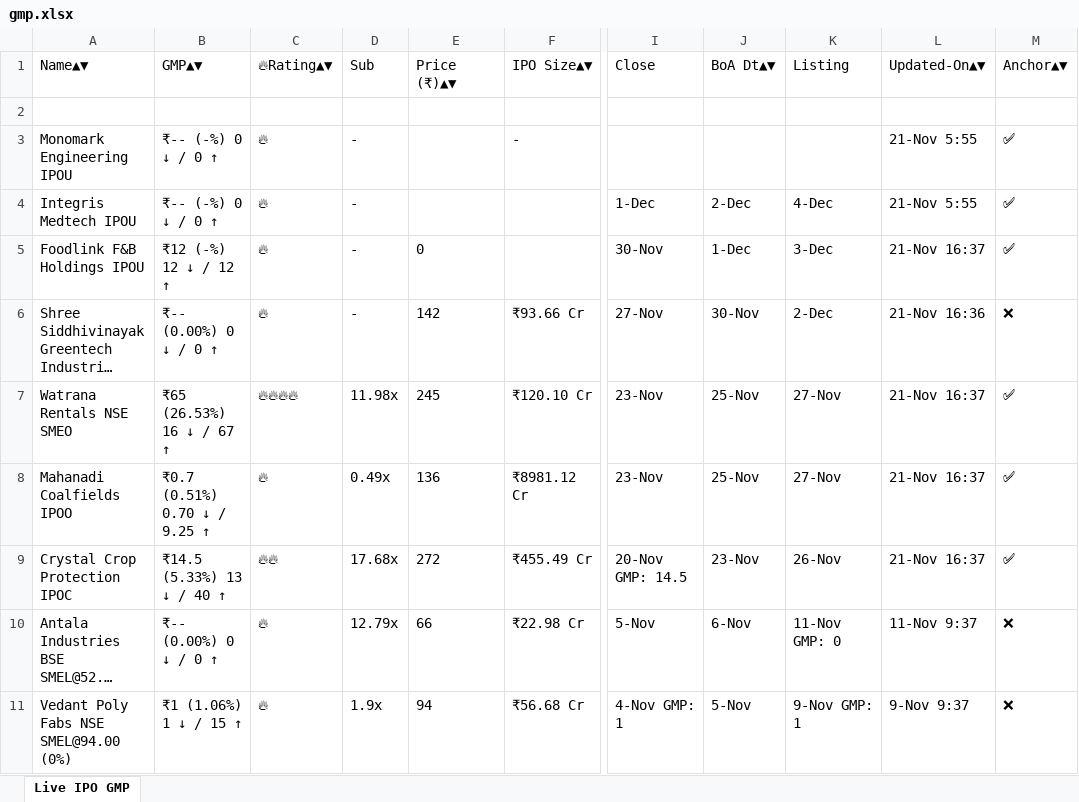
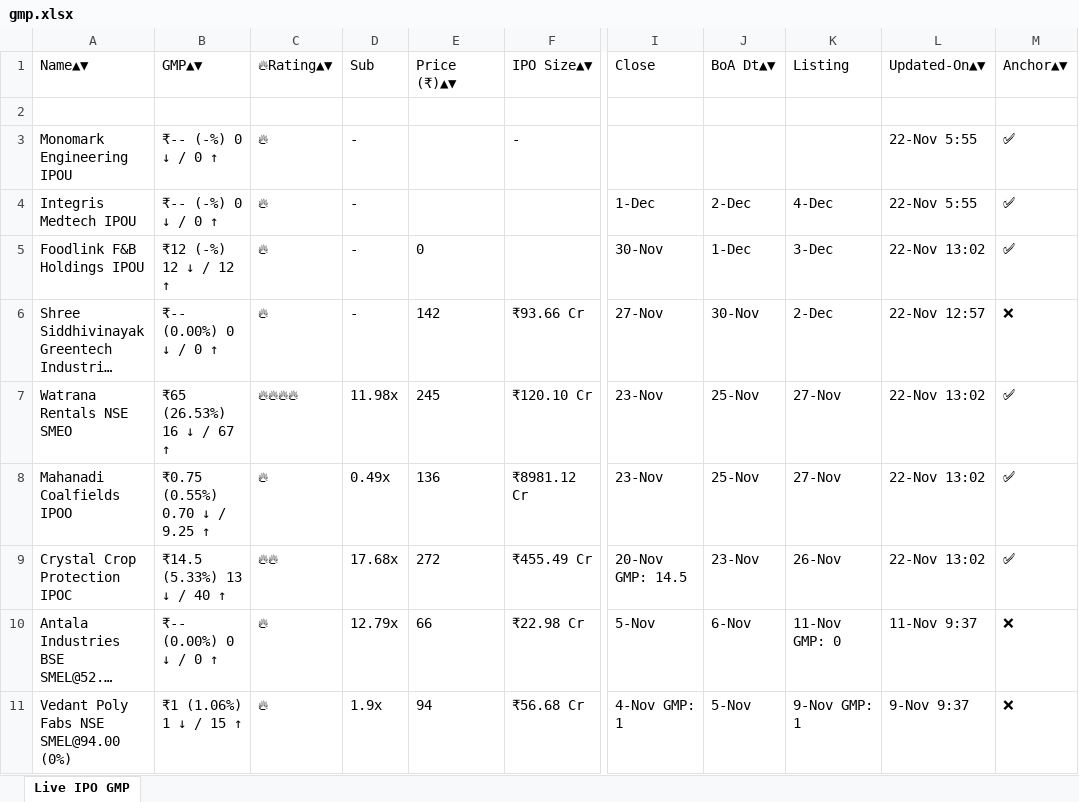
Before and after one commit to ayushpdkushwaha1/ipo-gmp-bot, an Excel workbook: files/gmp.xlsx, sheet Live IPO GMP, drawn as a sheet; only a part is shown, gaps mark what is left out; long unchanged cells end in …; values as stored, in another font and other column widths than the file's, no borders; the diff names each change by its address in the sheet, - before the commit and + after, or states it on an @@ line.

```diff
--- a/files/gmp.xlsx (sheet Live IPO GMP)
+++ b/files/gmp.xlsx (sheet Live IPO GMP)
-L3:L4: 21-Nov 5:55
+L3:L4: 22-Nov 5:55
-L5: 21-Nov 16:37
+L5: 22-Nov 13:02
-L6: 21-Nov 16:36
+L6: 22-Nov 12:57
-L7:L9: 21-Nov 16:37
+L7:L9: 22-Nov 13:02
-B8: ₹0.7 (0.51%) 0.70 ↓ / 9.25 ↑
+B8: ₹0.75 (0.55%) 0.70 ↓ / 9.25 ↑
```
Also changed, not shown: files/Mainboard_IPOs.xlsx, files/SME_IPOs.xlsx, 2 other files.
